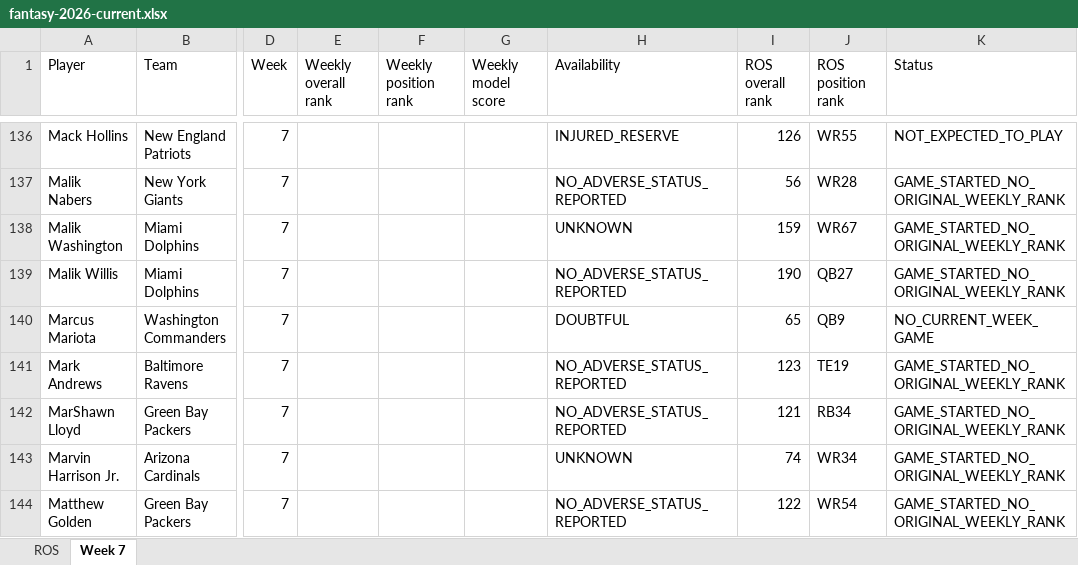
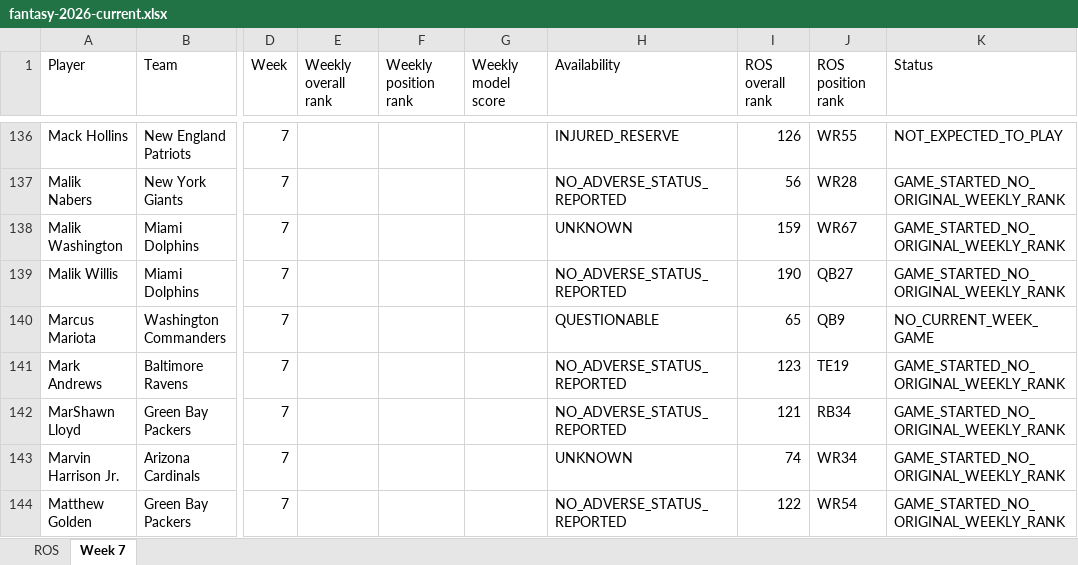
Before and after one commit to brandonlowery013-glitch/-fantasy-2026-player-comparison-, an Excel workbook: exports/fantasy-2026-current.xlsx, sheet Week 7, drawn as a sheet; only a part is shown, gaps mark what is left out; values as stored, in another font and other column widths than the file's, no borders; the diff names each change by its address in the sheet, - before the commit and + after, or states it on an @@ line.

```diff
--- a/exports/fantasy-2026-current.xlsx (sheet Week 7)
+++ b/exports/fantasy-2026-current.xlsx (sheet Week 7)
-H140 (Availability): DOUBTFUL
+H140 (Availability): QUESTIONABLE
```
Also changed, not shown: 26 other files.
